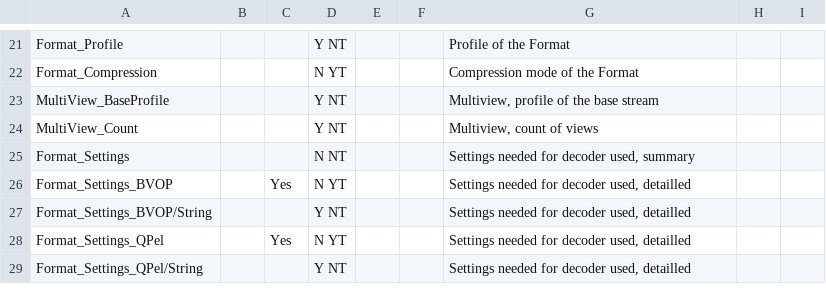
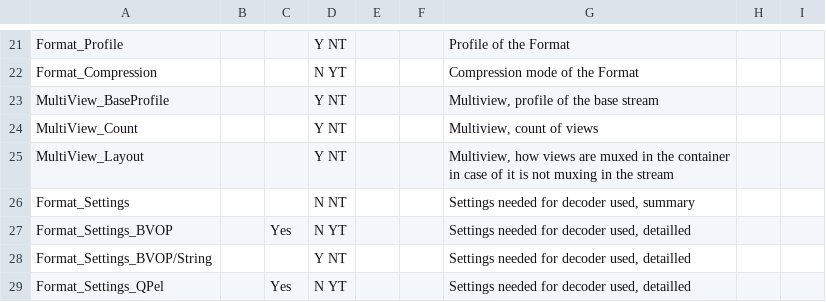
Before and after one commit to MediaArea/MediaInfo, a CSV file: Source/Ressource/Text/Stream/Video.csv, drawn as a sheet; only a part is shown, gaps mark what is left out; the shorter side is filled out with more unchanged rows.

Commit message:
+ Matroska, Stereo Layout support, thanks to Lionel Duchateau
git-svn-id: svn://svn.code.sf.net/p/mediainfo/code/MediaInfoLib/trunk@4120 45c5ae6f-87cc-4fd0-92ee-e4f023fd80da

```diff
--- a/Source/Ressource/Text/Stream/Video.csv
+++ b/Source/Ressource/Text/Stream/Video.csv
@@ -24,2 +24,3 @@ MultiView_BaseProfile;;;Y NT;;;Multiview, profile of the base stream
 MultiView_Count;;;Y NT;;;Multiview, count of views
+MultiView_Layout;;;Y NT;;;Multiview, how views are muxed in the container in case of it is not muxing in the stream
 Format_Settings;;;N NT;;;Settings needed for decoder used, summary
```
Also changed, not shown: Source/Ressource/Text/DataBase/Format.csv, 5 other files.
